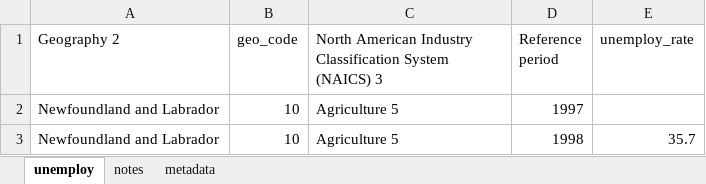
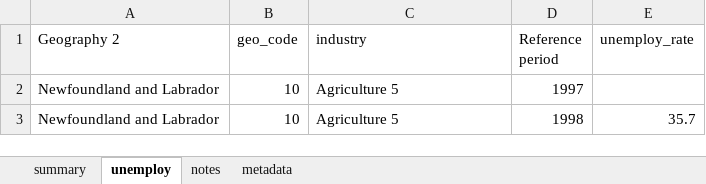
Before and after one commit to Scotsman143/BC_Project, an Excel workbook: Term Paper/data/use_data/unemploy.xlsx, sheet unemploy, drawn as a sheet; only a part is shown; values as stored, in another font and other column widths than the file's, no borders; the diff names each change by its address in the sheet, - before the commit and + after, or states it on an @@ line.

```diff
--- a/Term Paper/data/use_data/unemploy.xlsx (sheet unemploy)
+++ b/Term Paper/data/use_data/unemploy.xlsx (sheet unemploy)
+sheet tab: summary
-C1: North American Industry Classification System (NAICS) 3
+C1: industry
```
Also changed, not shown: 10 other files.
